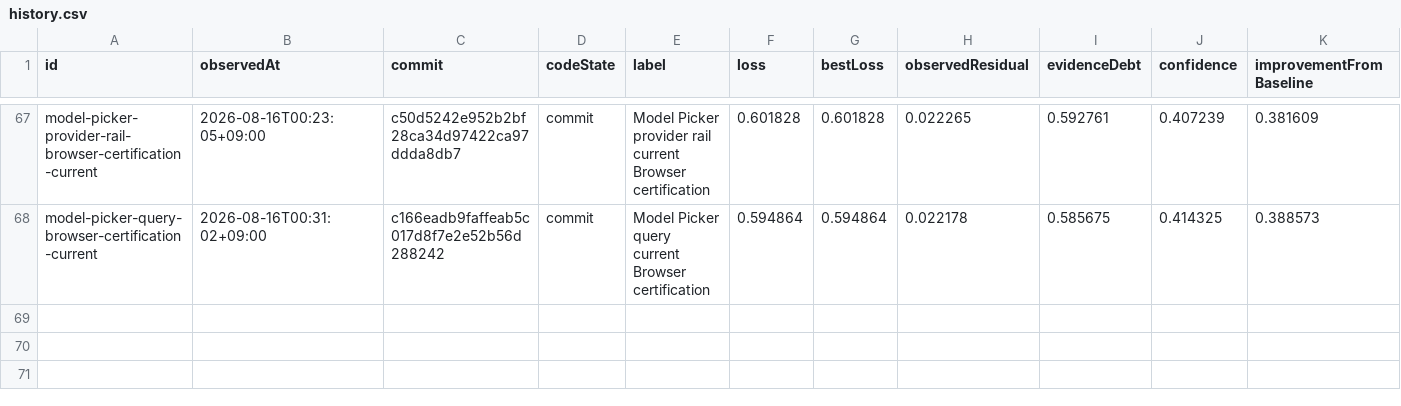
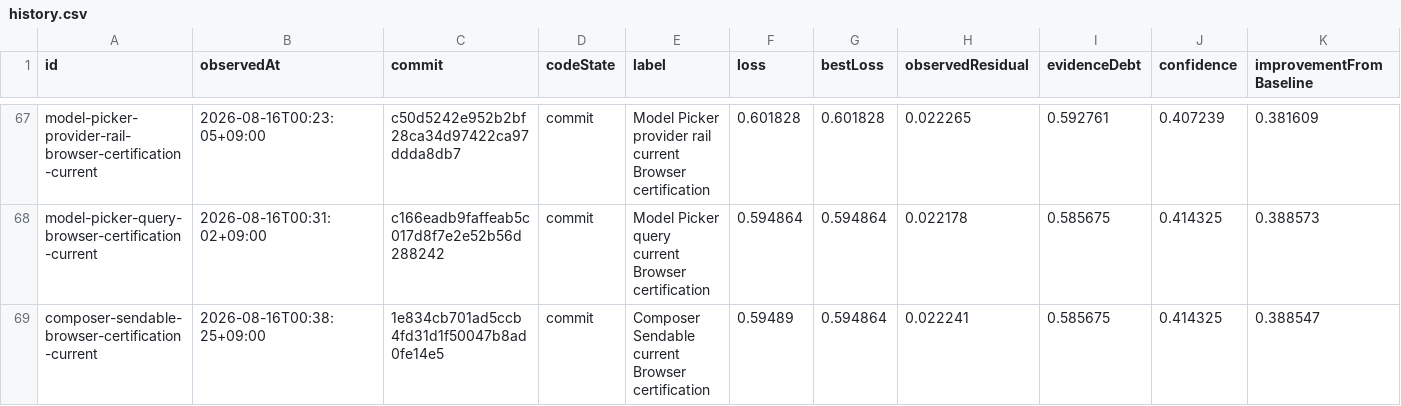
Before and after one commit to Huxpro/t3code-lynxtron, a CSV file: apps/lynxtron/reports/fidelity-loss/history.csv, drawn as a sheet; only a part is shown, gaps mark what is left out.

```diff
--- a/apps/lynxtron/reports/fidelity-loss/history.csv
+++ b/apps/lynxtron/reports/fidelity-loss/history.csv
@@ -68 +68,2 @@ model-picker-provider-rail-browser-certification-current,2026-08-16T00:23:05+09:
 model-picker-query-browser-certification-current,2026-08-16T00:31:02+09:00,c166eadb9faffeab5c017d8f7e2e52b56d288242,commit,Model Picker query current Browser certification,0.594864,0.594864,0.022178,0.585675,0.414325,0.388573
+composer-sendable-browser-certification-current,2026-08-16T00:38:25+09:00,1e834cb701ad5ccb4fd31d1f50047b8ad0fe14e5,commit,Composer Sendable current Browser certification,0.59489,0.594864,0.022241,0.585675,0.414325,0.388547
```
Also changed, not shown: apps/lynxtron/reports/fidelity-loss/commit-attribution.csv, 4 other files.
